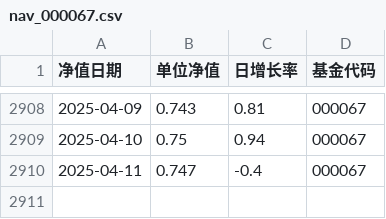
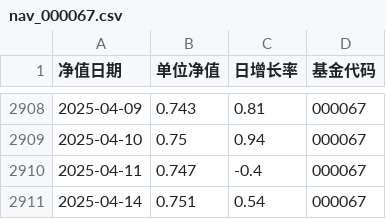
Before and after one commit to IanLiYi1996/Financial-Research-Agent, a CSV file: fund_data_project/temp_data/nav_000067.csv, drawn as a sheet; only a part is shown, gaps mark what is left out.

```diff
--- a/fund_data_project/temp_data/nav_000067.csv
+++ b/fund_data_project/temp_data/nav_000067.csv
@@ -2910 +2910,2 @@
 2025-04-11,0.747,-0.4,000067
+2025-04-14,0.751,0.54,000067
```
Also changed, not shown: fund_data_project/temp_data/nav_000063.csv, fund_data_project/temp_data/nav_000065.csv, 7 other files.
